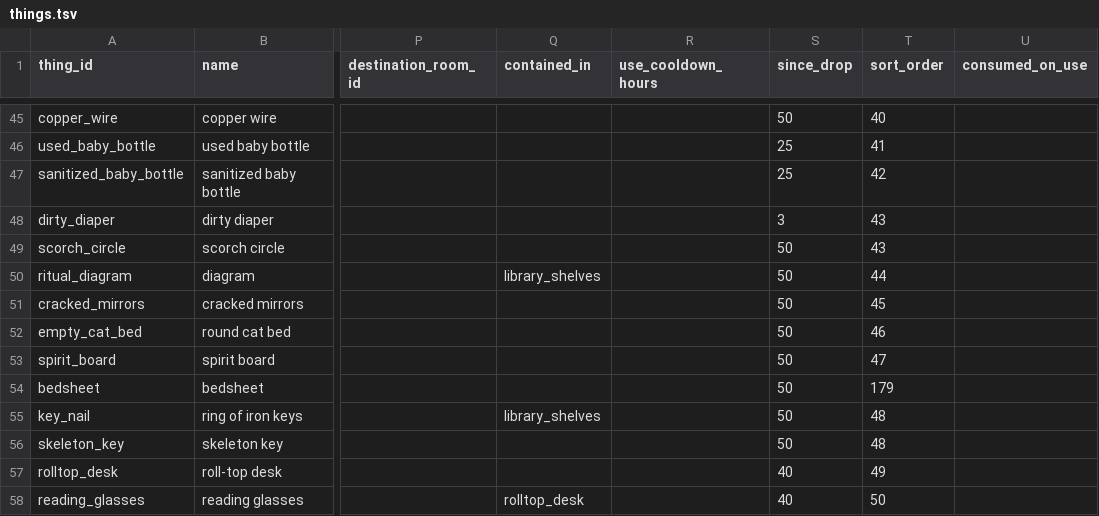
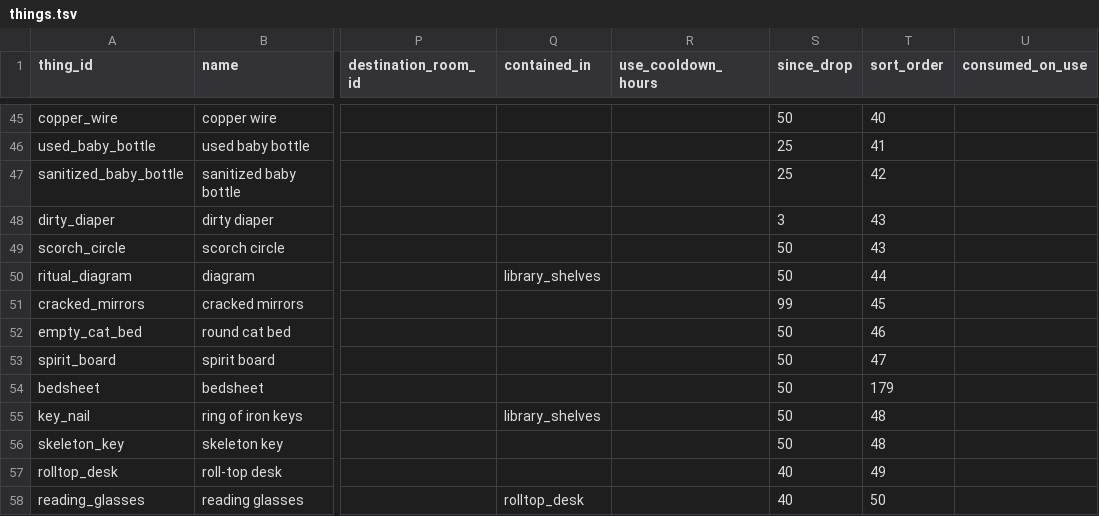
Before and after one commit to kelseybooth/halloween-in-june, a TSV file: creative content/things.tsv, drawn as a sheet; only a part is shown, gaps mark what is left out; the diff names each change by its address in the sheet, - before the commit and + after, or states it on an @@ line.

```diff
--- a/creative content/things.tsv
+++ b/creative content/things.tsv
-S51 (since_drop): 50
+S51 (since_drop): 99
```
Also changed, not shown: creative content/room_text.tsv.
